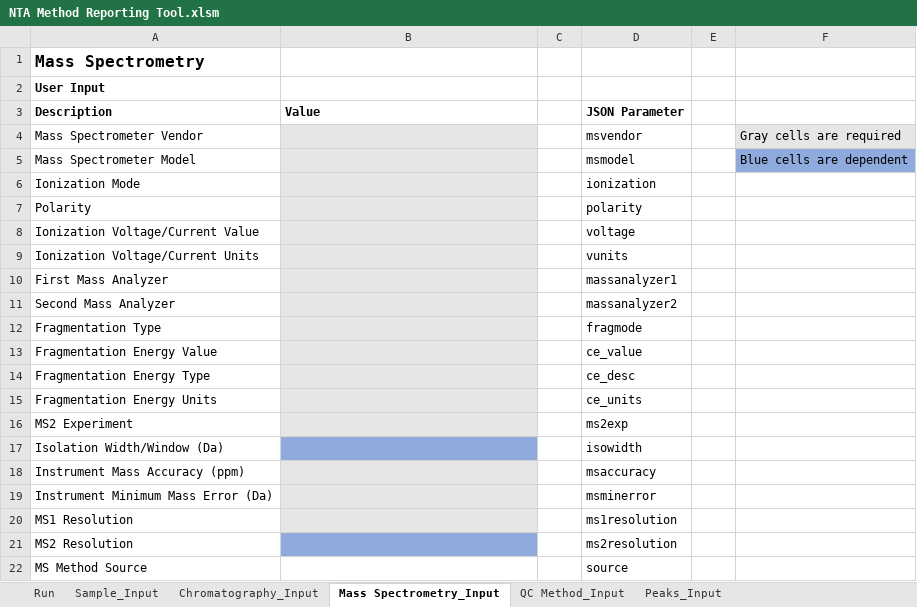
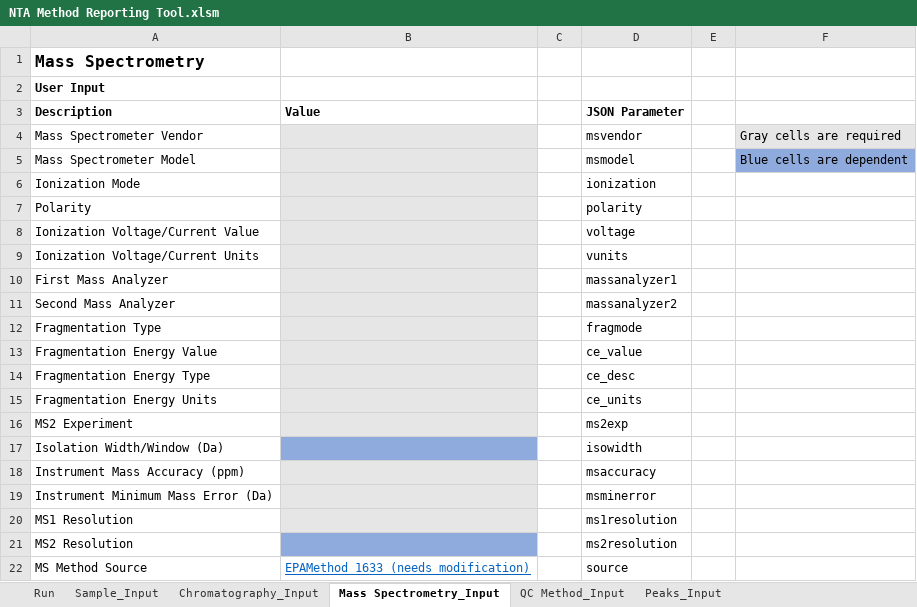
Before and after one commit to usnistgov/NISTPFAS, an Excel workbook: methodreportingtool/NTA Method Reporting Tool.xlsm, sheet Mass Spectrometry_Input, drawn as a sheet; values as stored, in another font and other column widths than the file's, no borders; charts and pictures not drawn; the diff names each change by its address in the sheet, - before the commit and + after, or states it on an @@ line.

```diff
--- a/methodreportingtool/NTA Method Reporting Tool.xlsm (sheet Mass Spectrometry_Input)
+++ b/methodreportingtool/NTA Method Reporting Tool.xlsm (sheet Mass Spectrometry_Input)
-B22 (Value): (empty)
+B22 (Value): EPAMethod 1633 (needs modification)
```
